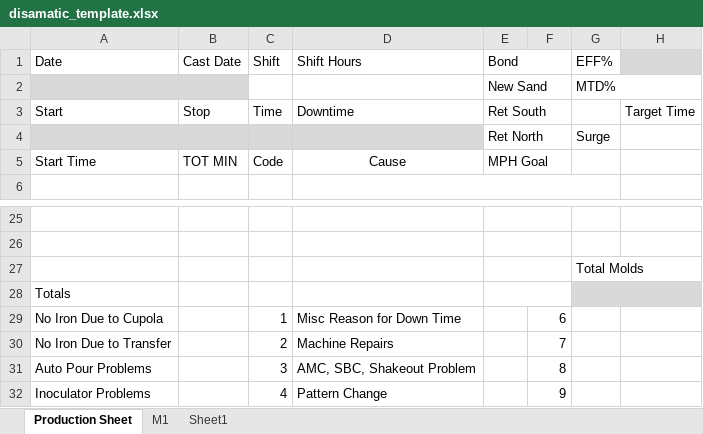
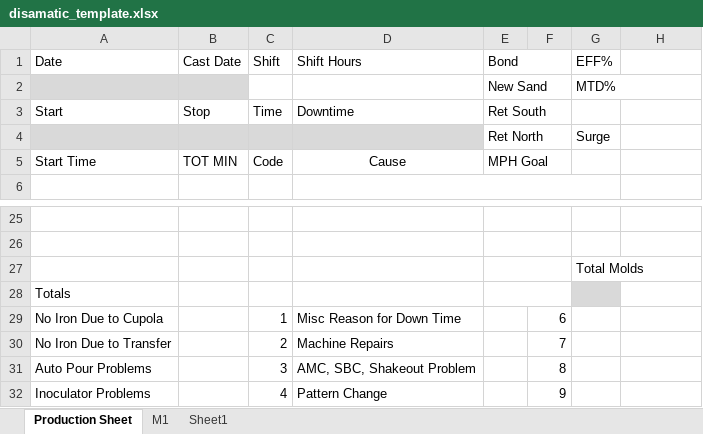
Before and after one commit to jmartinmaster/AIMartinSuiteGLCVersion, an Excel workbook: templates/disamatic_template.xlsx, sheet Production Sheet, drawn as a sheet; only a part is shown, gaps mark what is left out; values as stored, in another font and other column widths than the file's, no borders; the diff names each change by its address in the sheet, - before the commit and + after, or states it on an @@ line.

```diff
--- a/templates/disamatic_template.xlsx (sheet Production Sheet)
+++ b/templates/disamatic_template.xlsx (sheet Production Sheet)
-H1 fill: #D9D9D9
+H1 fill: none
-H3: Target Time
+H3: (empty)
-G28:H28 merged
```
Also changed, not shown: sheet M1, sheet Sheet1, 30 other files.
